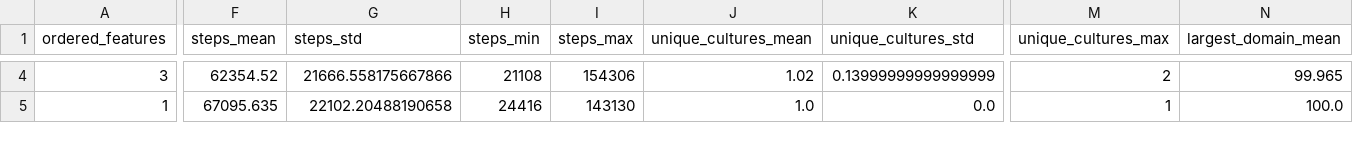
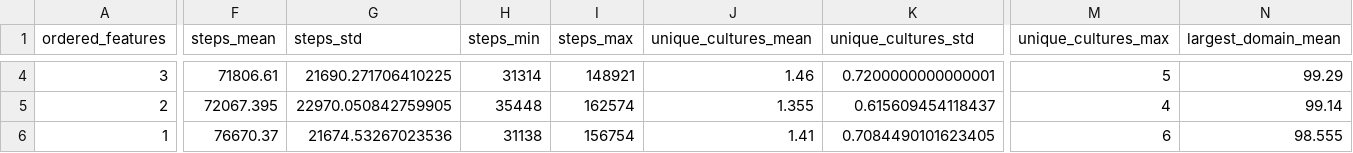
Before and after one commit to MartinZust123/social-simulations, a CSV file: simulations/OrderedRatio/results/aggregated_data.csv, drawn as a sheet; only a part is shown, gaps mark what is left out; addresses are those after the commit; rows hold the shown columns only; the diff covers the shown part only; the diff names each change by its address in the sheet, - before the commit and + after, or states it on an @@ line.

```diff
--- a/simulations/OrderedRatio/results/aggregated_data.csv
+++ b/simulations/OrderedRatio/results/aggregated_data.csv
-F4 (steps_mean): 62354.52
+F4 (steps_mean): 71806.61
-G4 (steps_std): 21666.558175667866
+G4 (steps_std): 21690.271706410225
-H4 (steps_min): 21108
+H4 (steps_min): 31314
-I4 (steps_max): 154306
+I4 (steps_max): 148921
-J4 (unique_cultures_mean): 1.02
+J4 (unique_cultures_mean): 1.46
-K4 (unique_cultures_std): 0.13999999999999999
+K4 (unique_cultures_std): 0.7200000000000001
-M4 (unique_cultures_max): 2
+M4 (unique_cultures_max): 5
-N4 (largest_domain_mean): 99.965
+N4 (largest_domain_mean): 99.29
+row 5: 2 | 72067.395 | 22970.050842759905 | 35448 | 162574 | 1.355 | 0.615609454118437 | 4 | 99.14
-F6 (steps_mean): 67095.635
+F6 (steps_mean): 76670.37
-G6 (steps_std): 22102.20488190658
+G6 (steps_std): 21674.53267023536
-H6 (steps_min): 24416
+H6 (steps_min): 31138
-I6 (steps_max): 143130
+I6 (steps_max): 156754
-J6 (unique_cultures_mean): 1.0
+J6 (unique_cultures_mean): 1.41
-K6 (unique_cultures_std): 0.0
+K6 (unique_cultures_std): 0.7084490101623405
-M6 (unique_cultures_max): 1
+M6 (unique_cultures_max): 6
-N6 (largest_domain_mean): 100.0
+N6 (largest_domain_mean): 98.555
```
Also changed, not shown: 44 edited cells elsewhere in this file, 15 other files.
